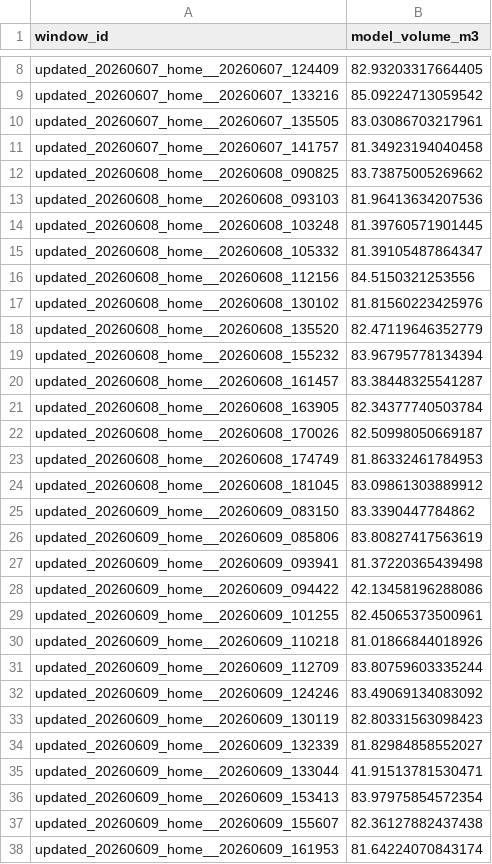
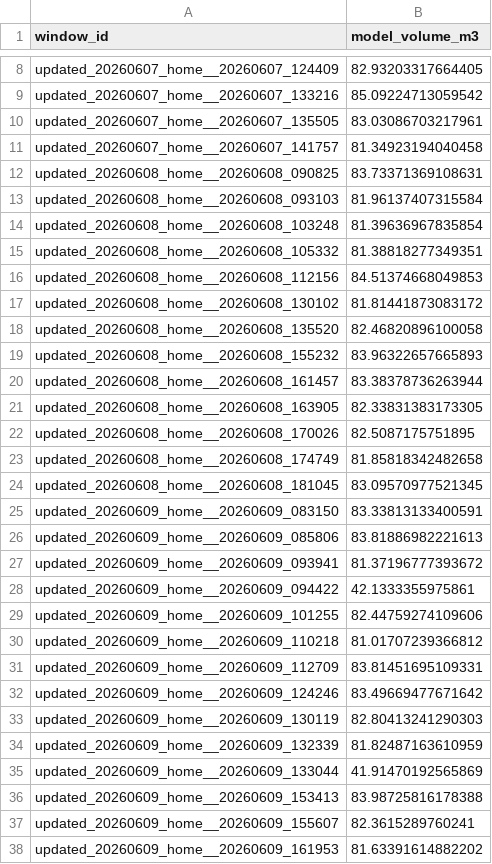
Before and after one commit to luiluilulu/SchoolMathModeling, a CSV file: A题/output/results/v2/problem4_submission_v2_lodo.csv, drawn as a sheet; only a part is shown, gaps mark what is left out; the diff covers the shown part only.

```diff
--- a/A题/output/results/v2/problem4_submission_v2_lodo.csv
+++ b/A题/output/results/v2/problem4_submission_v2_lodo.csv
@@ -11,28 +11,28 @@ updated_20260607_home__20260607_135505,83.03086703217961
 updated_20260607_home__20260607_141757,81.34923194040458
-updated_20260608_home__20260608_090825,83.73875005269662
-updated_20260608_home__20260608_093103,81.96413634207536
-updated_20260608_home__20260608_103248,81.39760571901445
-updated_20260608_home__20260608_105332,81.39105487864347
-updated_20260608_home__20260608_112156,84.5150321253556
-updated_20260608_home__20260608_130102,81.81560223425976
-updated_20260608_home__20260608_135520,82.47119646352779
-updated_20260608_home__20260608_155232,83.96795778134394
-updated_20260608_home__20260608_161457,83.38448325541287
-updated_20260608_home__20260608_163905,82.34377740503784
-updated_20260608_home__20260608_170026,82.50998050669187
-updated_20260608_home__20260608_174749,81.86332461784953
-updated_20260608_home__20260608_181045,83.09861303889912
-updated_20260609_home__20260609_083150,83.3390447784862
-updated_20260609_home__20260609_085806,83.80827417563619
-updated_20260609_home__20260609_093941,81.37220365439498
-updated_20260609_home__20260609_094422,42.13458196288086
-updated_20260609_home__20260609_101255,82.45065373500961
-updated_20260609_home__20260609_110218,81.01866844018926
-updated_20260609_home__20260609_112709,83.80759603335244
-updated_20260609_home__20260609_124246,83.49069134083092
-updated_20260609_home__20260609_130119,82.80331563098423
-updated_20260609_home__20260609_132339,81.82984858552027
-updated_20260609_home__20260609_133044,41.91513781530471
-updated_20260609_home__20260609_153413,83.97975854572354
-updated_20260609_home__20260609_155607,82.36127882437438
-updated_20260609_home__20260609_161953,81.64224070843174
+updated_20260608_home__20260608_090825,83.73371369108631
+updated_20260608_home__20260608_093103,81.96137407315584
+updated_20260608_home__20260608_103248,81.39636967835854
+updated_20260608_home__20260608_105332,81.38818277349351
+updated_20260608_home__20260608_112156,84.51374668049853
+updated_20260608_home__20260608_130102,81.81441873083172
+updated_20260608_home__20260608_135520,82.46820896100058
+updated_20260608_home__20260608_155232,83.96322657665893
+updated_20260608_home__20260608_161457,83.38378736263944
+updated_20260608_home__20260608_163905,82.33831383173305
+updated_20260608_home__20260608_170026,82.5087175751895
+updated_20260608_home__20260608_174749,81.85818342482658
+updated_20260608_home__20260608_181045,83.09570977521345
+updated_20260609_home__20260609_083150,83.33813133400591
+updated_20260609_home__20260609_085806,83.81886982221613
+updated_20260609_home__20260609_093941,81.37196777393672
+updated_20260609_home__20260609_094422,42.1333355975861
+updated_20260609_home__20260609_101255,82.44759274109606
+updated_20260609_home__20260609_110218,81.01707239366812
+updated_20260609_home__20260609_112709,83.81451695109331
+updated_20260609_home__20260609_124246,83.49669477671642
+updated_20260609_home__20260609_130119,82.80413241290303
+updated_20260609_home__20260609_132339,81.82487163610959
+updated_20260609_home__20260609_133044,41.91470192565869
+updated_20260609_home__20260609_153413,83.98725816178388
+updated_20260609_home__20260609_155607,82.3615289760241
+updated_20260609_home__20260609_161953,81.63391614882202
```
Also changed, not shown: 122 edited cells elsewhere in this file, A题/output/results/v2/problem4_metrics_v2.csv, 5 other files.
